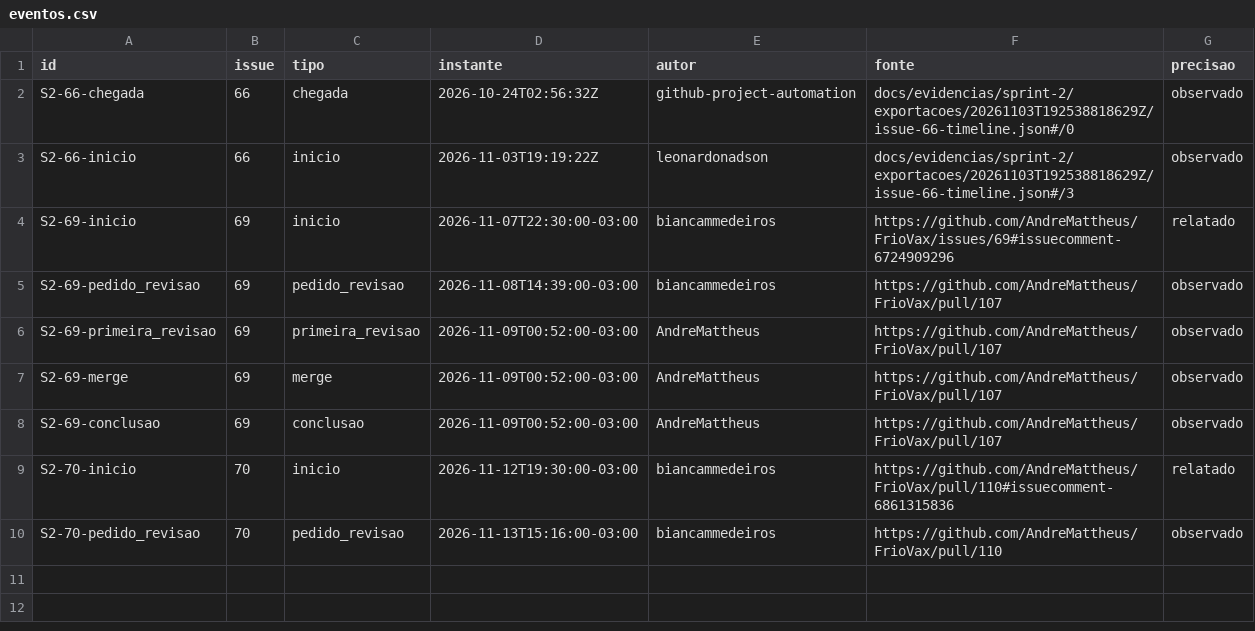
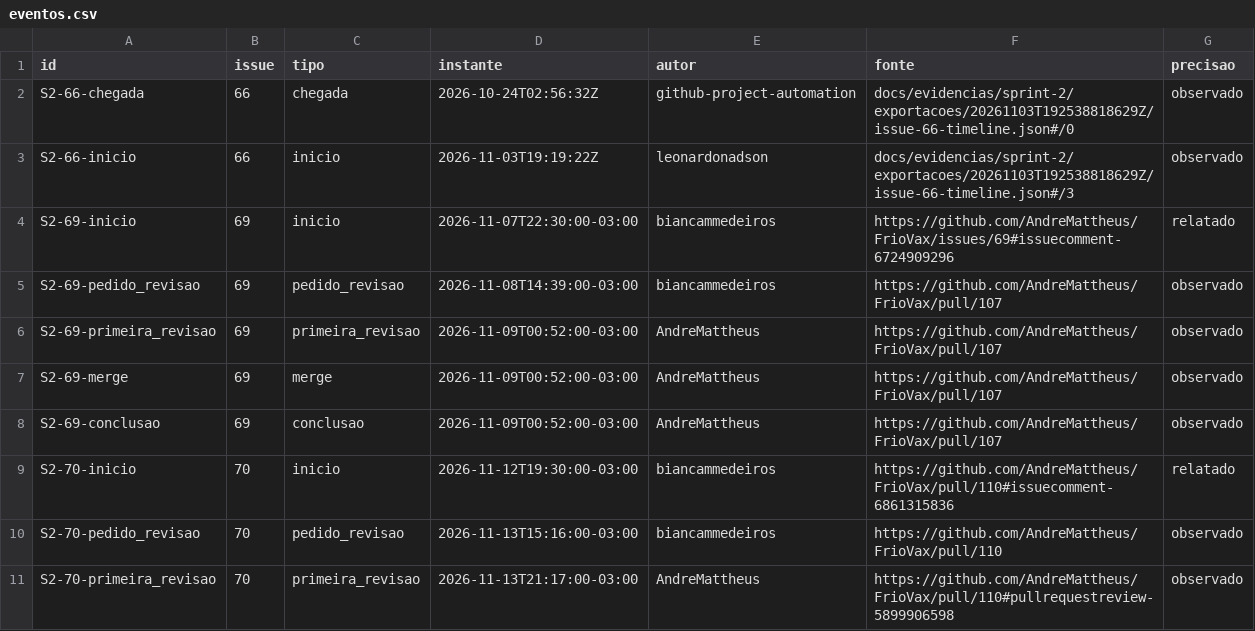
Before and after one commit to AndreMattheus/FrioVax, a CSV file: docs/evidencias/sprint-2/eventos.csv, drawn as a sheet.

```diff
--- a/docs/evidencias/sprint-2/eventos.csv
+++ b/docs/evidencias/sprint-2/eventos.csv
@@ -10 +10,2 @@ S2-70-inicio,70,inicio,2026-11-12T19:30:00-03:00,biancammedeiros,https://github.
 S2-70-pedido_revisao,70,pedido_revisao,2026-11-13T15:16:00-03:00,biancammedeiros,https://github.com/AndreMattheus/FrioVax/pull/110,observado
+S2-70-primeira_revisao,70,primeira_revisao,2026-11-13T21:17:00-03:00,AndreMattheus,https://github.com/AndreMattheus/FrioVax/pull/110#pullrequestreview-5899906598,observado
```
Also changed, not shown: docs/evidencias/sprint-2/intervalos.csv, 3 other files.
